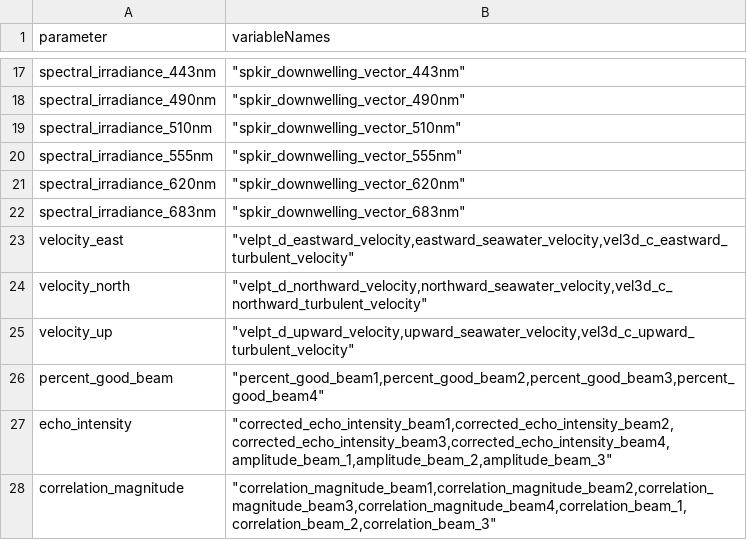
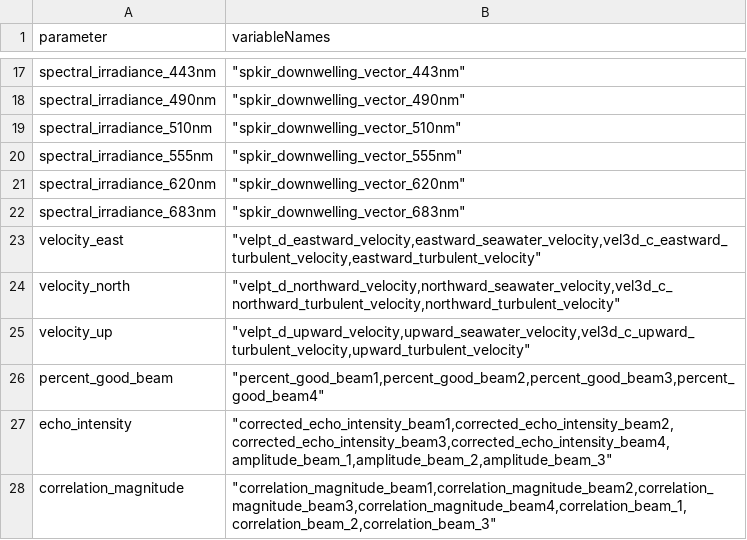
Before and after one commit to OOI-CabledArray/rca-data-tools, a CSV file: rca_data_tools/qaqc/params/variableMap.csv, drawn as a sheet; only a part is shown, gaps mark what is left out.

```diff
--- a/rca_data_tools/qaqc/params/variableMap.csv
+++ b/rca_data_tools/qaqc/params/variableMap.csv
@@ -22,5 +22,5 @@ spectral_irradiance_620nm,"""spkir_downwelling_vector_620nm"""
 spectral_irradiance_683nm,"""spkir_downwelling_vector_683nm"""
-velocity_east,"""velpt_d_eastward_velocity,eastward_seawater_velocity,vel3d_c_eastward_turbulent_velocity"""
-velocity_north,"""velpt_d_northward_velocity,northward_seawater_velocity,vel3d_c_northward_turbulent_velocity"""
-velocity_up,"""velpt_d_upward_velocity,upward_seawater_velocity,vel3d_c_upward_turbulent_velocity"""
+velocity_east,"""velpt_d_eastward_velocity,eastward_seawater_velocity,vel3d_c_eastward_turbulent_velocity,eastward_turbulent_velocity"""
+velocity_north,"""velpt_d_northward_velocity,northward_seawater_velocity,vel3d_c_northward_turbulent_velocity,northward_turbulent_velocity"""
+velocity_up,"""velpt_d_upward_velocity,upward_seawater_velocity,vel3d_c_upward_turbulent_velocity,upward_turbulent_velocity"""
 percent_good_beam,"""percent_good_beam1,percent_good_beam2,percent_good_beam3,percent_good_beam4"""
```
Also changed, not shown: rca_data_tools/qaqc/params/localRanges.csv, rca_data_tools/qaqc/params/stage2Dictionary.csv.
